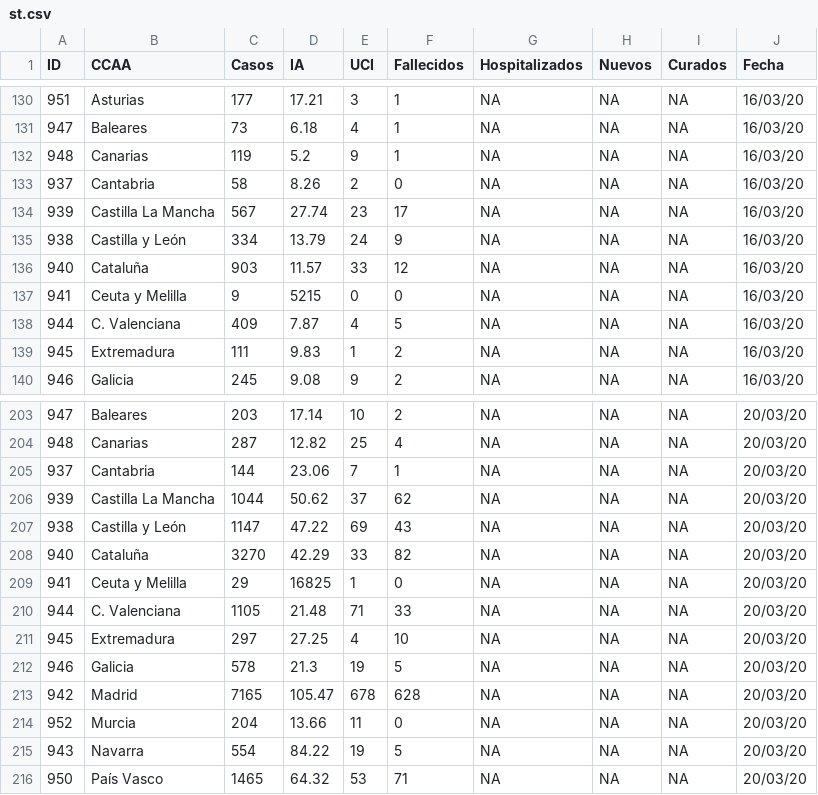
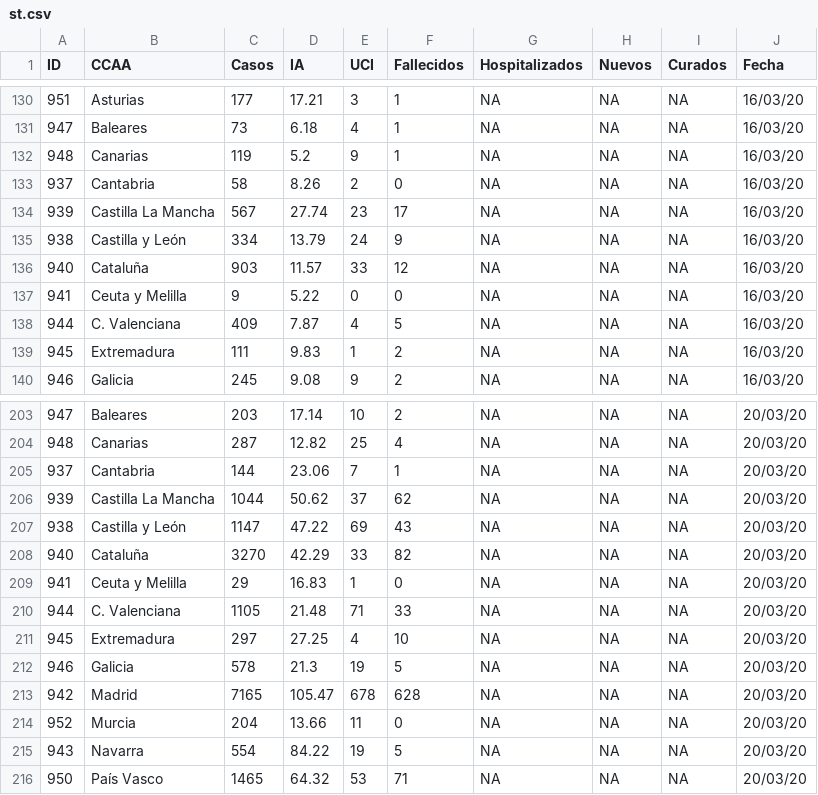
Before and after one commit to Eclectikus/COVID-19, a CSV file: data/st.csv, drawn as a sheet; only a part is shown, gaps mark what is left out.

Commit message:
Update st.csv

```diff
--- a/data/st.csv
+++ b/data/st.csv
@@ -136,3 +136,3 @@ ID,CCAA,Casos,IA,UCI,Fallecidos,Hospitalizados,Nuevos,Curados,Fecha
 940,Cataluña,903,11.57,33,12,NA,NA,NA,16/03/20
-941,Ceuta y Melilla,9,5215,0,0,NA,NA,NA,16/03/20
+941,Ceuta y Melilla,9,5.22,0,0,NA,NA,NA,16/03/20
 944,C. Valenciana,409,7.87,4,5,NA,NA,NA,16/03/20
@@ -208,3 +208,3 @@ ID,CCAA,Casos,IA,UCI,Fallecidos,Hospitalizados,Nuevos,Curados,Fecha
 940,Cataluña,3270,42.29,33,82,NA,NA,NA,20/03/20
-941,Ceuta y Melilla,29,16825,1,0,NA,NA,NA,20/03/20
+941,Ceuta y Melilla,29,16.83,1,0,NA,NA,NA,20/03/20
 944,C. Valenciana,1105,21.48,71,33,NA,NA,NA,20/03/20
```
